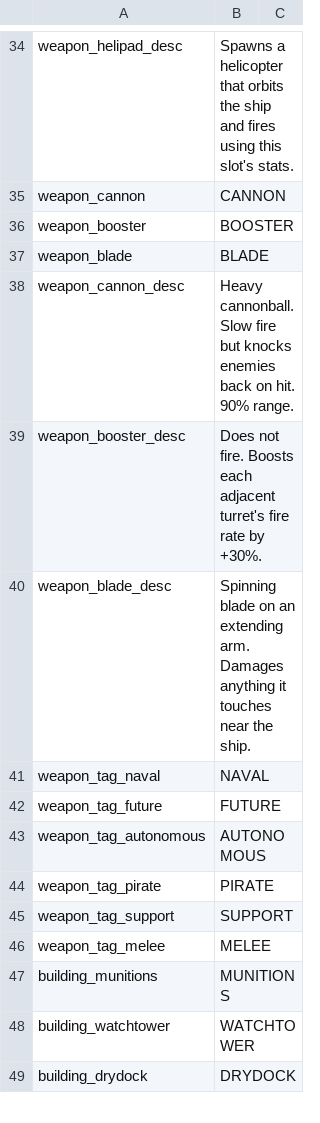
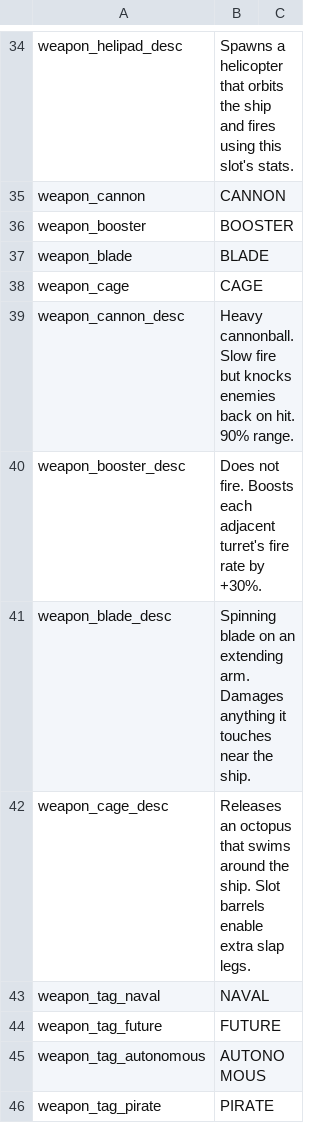
Before and after one commit to matt-neave/ship-corner-game, a CSV file: data/translations.csv, drawn as a sheet; only a part is shown, gaps mark what is left out; the shorter side is filled out with more unchanged rows; the diff names each change by its address in the sheet, - before the commit and + after, or states it on an @@ line.

```diff
--- a/data/translations.csv
+++ b/data/translations.csv
+row 38: weapon_cage | CAGE
+row 42: weapon_cage_desc | Releases an octopus that swims around the ship. Slot barrels enable extra slap legs.
```
Also changed, not shown: 14 other files.
